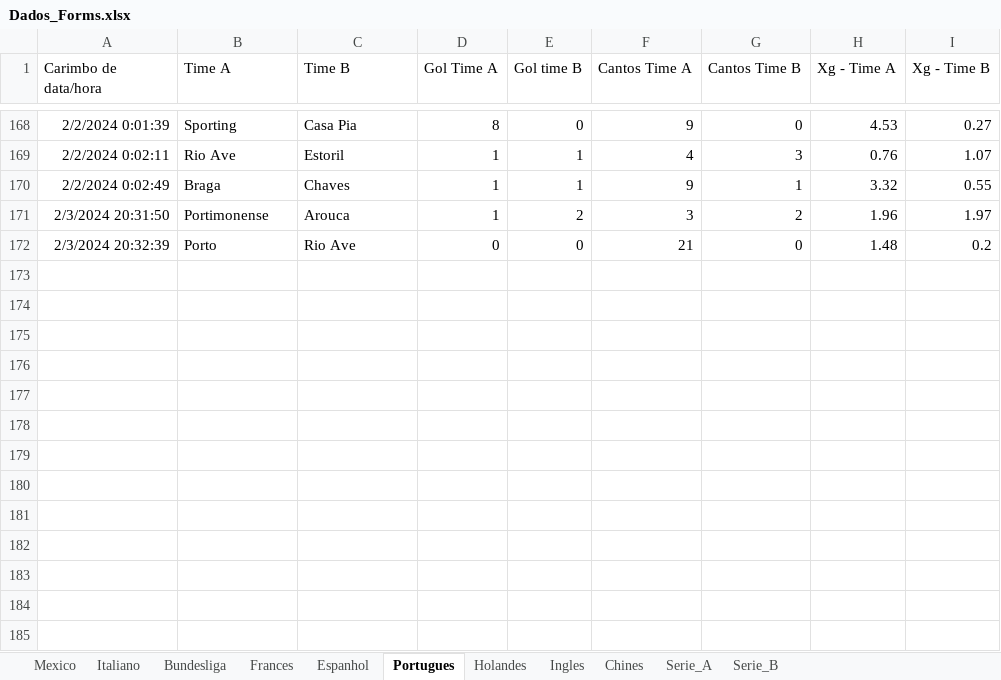
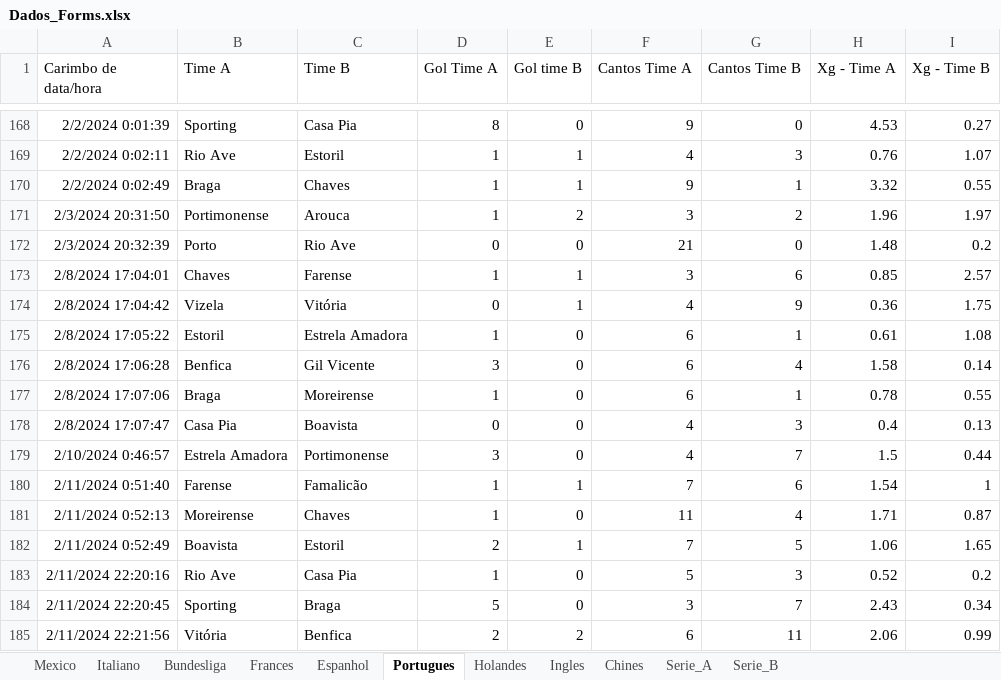
Before and after one commit to marcoscerqueira2603/pagina_apostas, an Excel workbook: Dados_Forms.xlsx, sheet Portugues, drawn as a sheet; only a part is shown, gaps mark what is left out; values as stored, in another font and other column widths than the file's, no borders; charts and pictures not drawn; the diff names each change by its address in the sheet, - before the commit and + after, or states it on an @@ line.

```diff
--- a/Dados_Forms.xlsx (sheet Portugues)
+++ b/Dados_Forms.xlsx (sheet Portugues)
+row 173: 2/8/2024 17:04:01 | Chaves | Farense | 1 | 1 | 3 | 6 | 0.85 | 2.57
+row 174: 2/8/2024 17:04:42 | Vizela | Vitória | 0 | 1 | 4 | 9 | 0.36 | 1.75
+row 175: 2/8/2024 17:05:22 | Estoril | Estrela Amadora | 1 | 0 | 6 | 1 | 0.61 | 1.08
+row 176: 2/8/2024 17:06:28 | Benfica | Gil Vicente | 3 | 0 | 6 | 4 | 1.58 | 0.14
+row 177: 2/8/2024 17:07:06 | Braga | Moreirense | 1 | 0 | 6 | 1 | 0.78 | 0.55
+row 178: 2/8/2024 17:07:47 | Casa Pia | Boavista | 0 | 0 | 4 | 3 | 0.4 | 0.13
+row 179: 2/10/2024 0:46:57 | Estrela Amadora | Portimonense | 3 | 0 | 4 | 7 | 1.5 | 0.44
+row 180: 2/11/2024 0:51:40 | Farense | Famalicão | 1 | 1 | 7 | 6 | 1.54 | 1
+row 181: 2/11/2024 0:52:13 | Moreirense | Chaves | 1 | 0 | 11 | 4 | 1.71 | 0.87
+row 182: 2/11/2024 0:52:49 | Boavista | Estoril | 2 | 1 | 7 | 5 | 1.06 | 1.65
+row 183: 2/11/2024 22:20:16 | Rio Ave | Casa Pia | 1 | 0 | 5 | 3 | 0.52 | 0.2
+row 184: 2/11/2024 22:20:45 | Sporting | Braga | 5 | 0 | 3 | 7 | 2.43 | 0.34
+row 185: 2/11/2024 22:21:56 | Vitória | Benfica | 2 | 2 | 6 | 11 | 2.06 | 0.99
```
Also changed, not shown: sheet Holandes, sheet Italiano, sheet Frances, sheet Espanhol, sheet Bundesliga, sheet Ingles, 1 more sheet, 3 other files.
